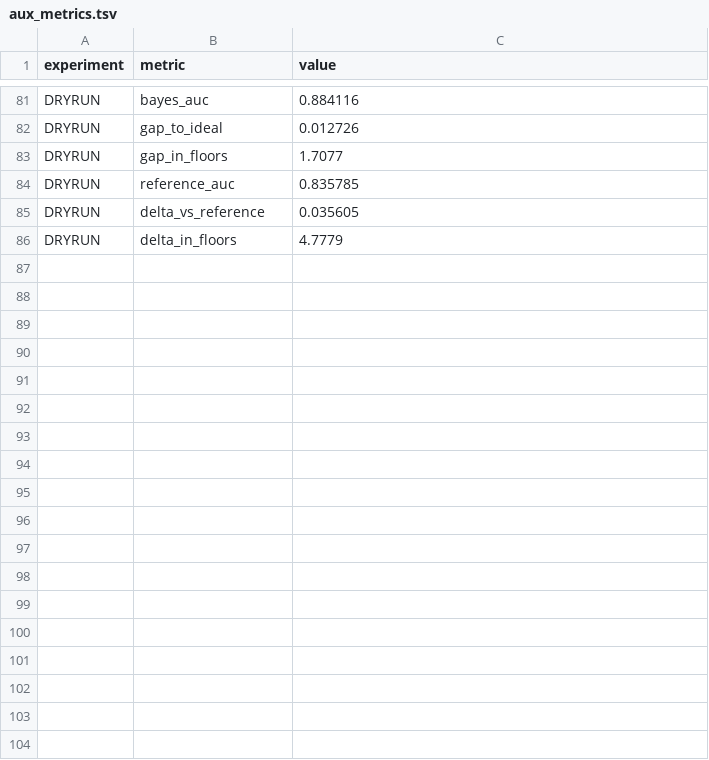
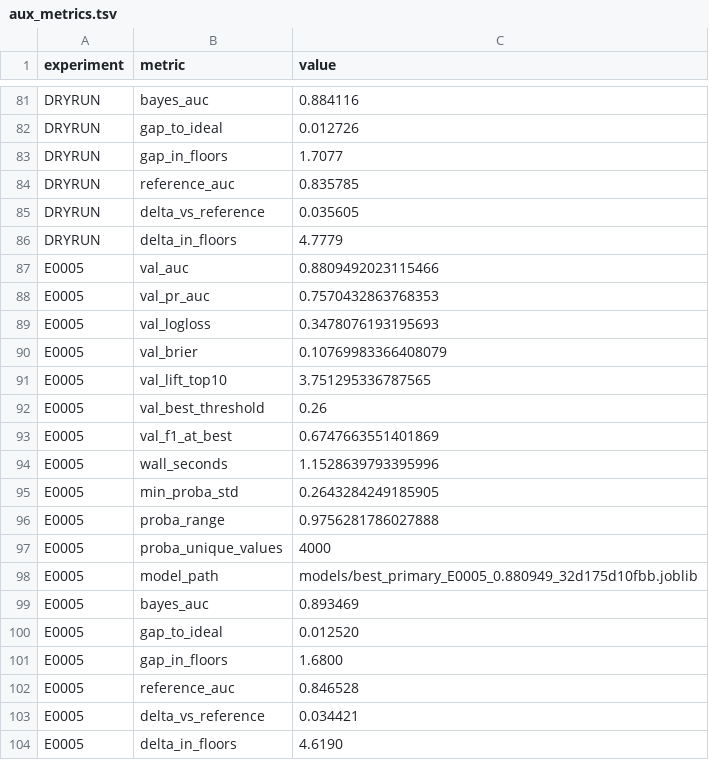
Before and after one commit to Xiang-Shan/klein-auto-research, a TSV file: studies/00-known-truth-quickstart/aux_metrics.tsv, drawn as a sheet; only a part is shown, gaps mark what is left out.

```diff
--- a/studies/00-known-truth-quickstart/aux_metrics.tsv
+++ b/studies/00-known-truth-quickstart/aux_metrics.tsv
@@ -86 +86,19 @@ DRYRUN	delta_vs_reference	0.035605
 DRYRUN	delta_in_floors	4.7779
+E0005	val_auc	0.8809492023115466
+E0005	val_pr_auc	0.7570432863768353
+E0005	val_logloss	0.3478076193195693
+E0005	val_brier	0.10769983366408079
+E0005	val_lift_top10	3.751295336787565
+E0005	val_best_threshold	0.26
+E0005	val_f1_at_best	0.6747663551401869
+E0005	wall_seconds	1.1528639793395996
+E0005	min_proba_std	0.2643284249185905
+E0005	proba_range	0.9756281786027888
+E0005	proba_unique_values	4000
+E0005	model_path	models/best_primary_E0005_0.880949_32d175d10fbb.joblib
+E0005	bayes_auc	0.893469
+E0005	gap_to_ideal	0.012520
+E0005	gap_in_floors	1.6800
+E0005	reference_auc	0.846528
+E0005	delta_vs_reference	0.034421
+E0005	delta_in_floors	4.6190
```
Also changed, not shown: studies/00-known-truth-quickstart/models/manifest.tsv, studies/00-known-truth-quickstart/results.tsv, 4 other files.
